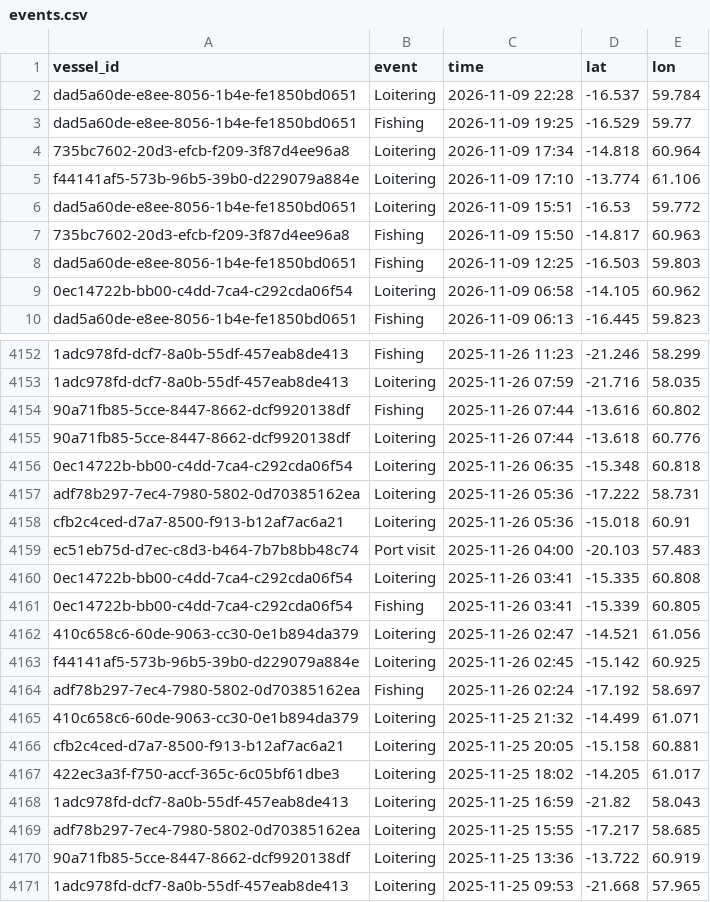
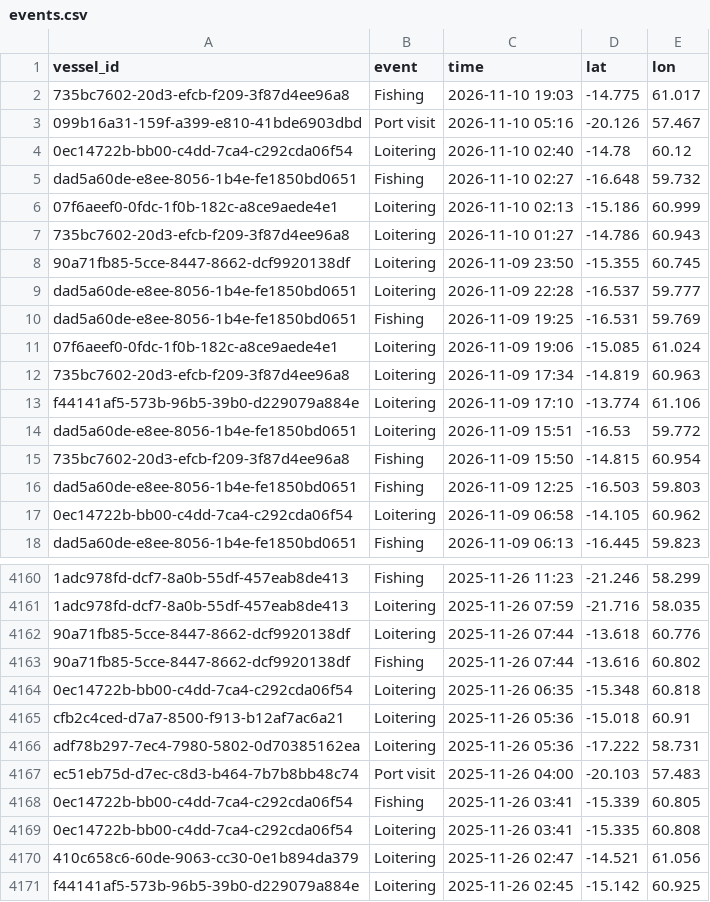
Before and after one commit to varshan-13/Nightwatch, a CSV file: data/events.csv, drawn as a sheet; only a part is shown, gaps mark what is left out; the shorter side is filled out with more unchanged rows; addresses are those after the commit; the diff covers the shown part only; the diff names each change by its address in the sheet, - before the commit and + after, or states it on an @@ line.

```diff
--- a/data/events.csv
+++ b/data/events.csv
+row 2: 735bc7602-20d3-efcb-f209-3f87d4ee96a8 | Fishing | 2026-11-10 19:03 | -14.775 | 61.017
+row 3: 099b16a31-159f-a399-e810-41bde6903dbd | Port visit | 2026-11-10 05:16 | -20.126 | 57.467
+row 4: 0ec14722b-bb00-c4dd-7ca4-c292cda06f54 | Loitering | 2026-11-10 02:40 | -14.78 | 60.12
+row 5: dad5a60de-e8ee-8056-1b4e-fe1850bd0651 | Fishing | 2026-11-10 02:27 | -16.648 | 59.732
+row 6: 07f6aeef0-0fdc-1f0b-182c-a8ce9aede4e1 | Loitering | 2026-11-10 02:13 | -15.186 | 60.999
+row 7: 735bc7602-20d3-efcb-f209-3f87d4ee96a8 | Loitering | 2026-11-10 01:27 | -14.786 | 60.943
+row 8: 90a71fb85-5cce-8447-8662-dcf9920138df | Loitering | 2026-11-09 23:50 | -15.355 | 60.745
-E9 (lon): 59.784
+E9 (lon): 59.777
-D10 (lat): -16.529
+D10 (lat): -16.531
-E10 (lon): 59.77
+E10 (lon): 59.769
+row 11: 07f6aeef0-0fdc-1f0b-182c-a8ce9aede4e1 | Loitering | 2026-11-09 19:06 | -15.085 | 61.024
-D12 (lat): -14.818
+D12 (lat): -14.819
-E12 (lon): 60.964
+E12 (lon): 60.963
-D15 (lat): -14.817
+D15 (lat): -14.815
-E15 (lon): 60.963
+E15 (lon): 60.954
@@ row 4154 moved to row 4163: 90a71fb85-5cce-8447-8662-dcf9920138df @@
@@ row 4157 moved to row 4166: adf78b297-7ec4-7980-5802-0d70385162ea @@
@@ row 4160 moved to row 4169: 0ec14722b-bb00-c4dd-7ca4-c292cda06f54 @@
```
Also changed, not shown: 15 removed rows, 50 moved rows and 2 edited cells elsewhere in this file, data/alerts.csv.
